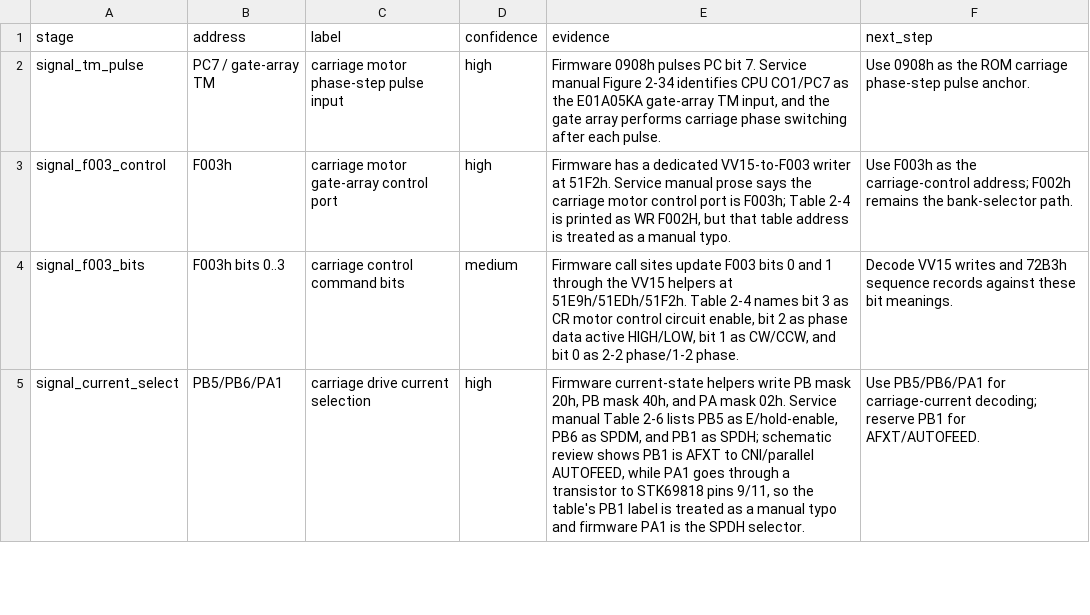
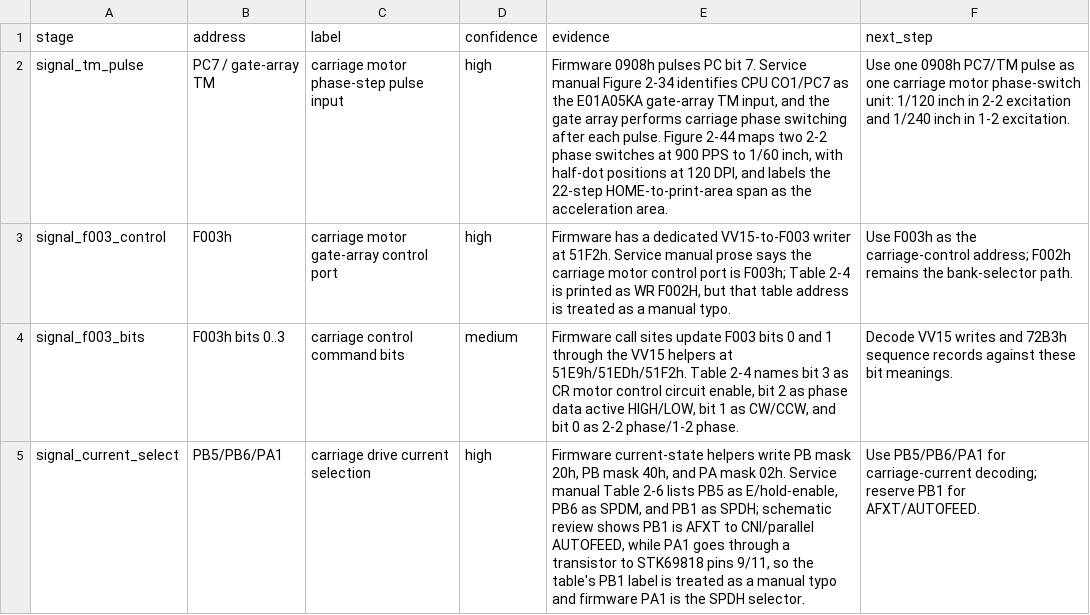
Before and after one commit to RealDeuce/epsonLQ500, a TSV file: data/lq500_3c_carriage_path.tsv, drawn as a sheet; only a part is shown.

Commit message:
Document carriage phase-switch distance

```diff
--- a/data/lq500_3c_carriage_path.tsv
+++ b/data/lq500_3c_carriage_path.tsv
@@ -1,3 +1,3 @@
 stage	address	label	confidence	evidence	next_step
-signal_tm_pulse	PC7 / gate-array TM	carriage motor phase-step pulse input	high	Firmware 0908h pulses PC bit 7. Service manual Figure 2-34 identifies CPU CO1/PC7 as the E01A05KA gate-array TM input, and the gate array performs carriage phase switching after each pulse.	Use 0908h as the ROM carriage phase-step pulse anchor.
+signal_tm_pulse	PC7 / gate-array TM	carriage motor phase-step pulse input	high	Firmware 0908h pulses PC bit 7. Service manual Figure 2-34 identifies CPU CO1/PC7 as the E01A05KA gate-array TM input, and the gate array performs carriage phase switching after each pulse. Figure 2-44 maps two 2-2 phase switches at 900 PPS to 1/60 inch, with half-dot positions at 120 DPI, and labels the 22-step HOME-to-print-area span as the acceleration area.	Use one 0908h PC7/TM pulse as one carriage motor phase-switch unit: 1/120 inch in 2-2 excitation and 1/240 inch in 1-2 excitation.
 signal_f003_control	F003h	carriage motor gate-array control port	high	Firmware has a dedicated VV15-to-F003 writer at 51F2h. Service manual prose says the carriage motor control port is F003h; Table 2-4 is printed as WR F002H, but that table address is treated as a manual typo.	Use F003h as the carriage-control address; F002h remains the bank-selector path.
```
Also changed, not shown: 4 other files.
